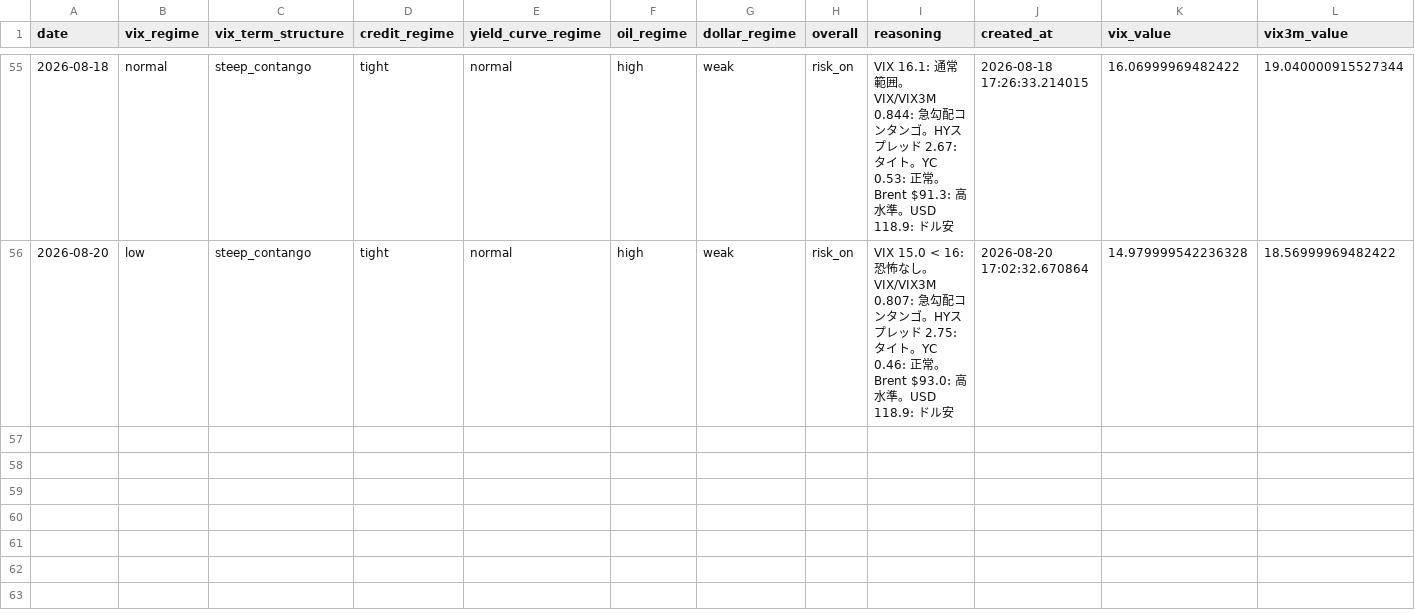
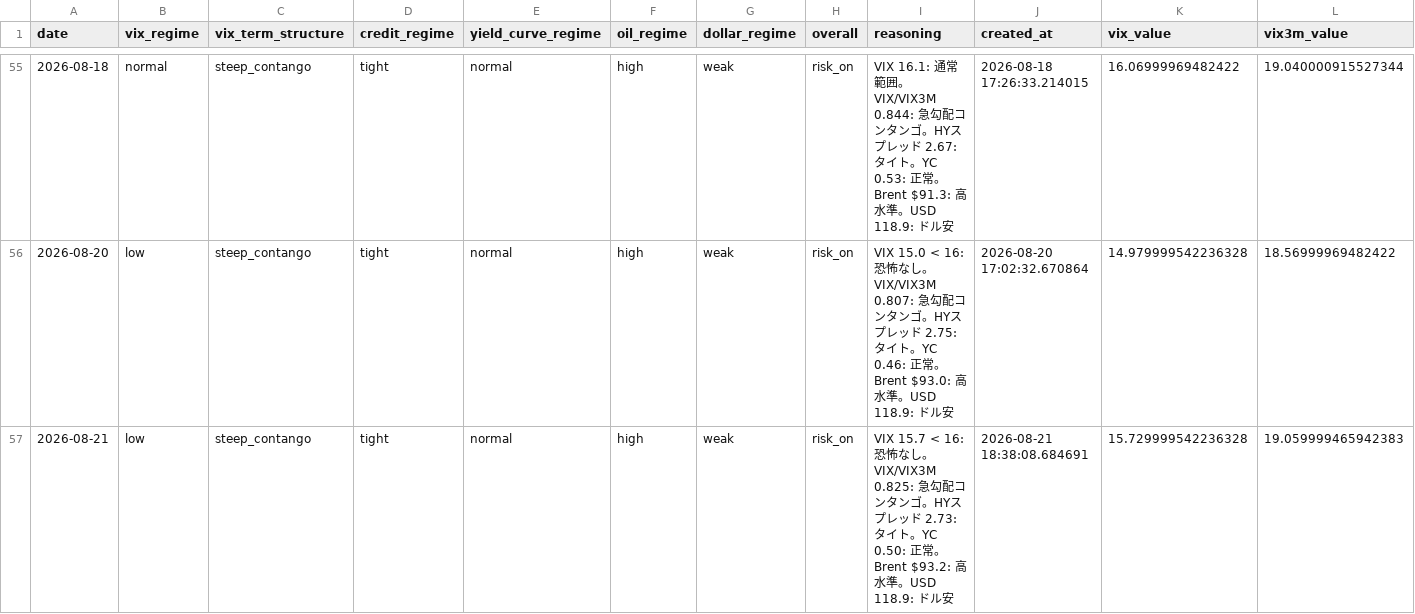
Before and after one commit to ksyunnnn/Master-Sensei, a CSV file: data/db_export/regime_assessments.csv, drawn as a sheet; only a part is shown, gaps mark what is left out; rows hold the shown columns only; the diff names each change by its address in the sheet, - before the commit and + after, or states it on an @@ line.

Commit message:
chore(db): 8/21 レジーム判定を記録し、判定器の識別力欠如を K-072 として記録
- regime_assessments に 2026-08-21 を追加。overall=risk_on (score 1.43)、
  6サブレジームは 8/20 と同一。マクロは 8/21 に更新済み(VIX 15.73 / Brent 93.15)のため
  ADR-003 の「マクロデータ更新後の判定 → Write」に該当する
  (SKILL.md の「前日と変化がなければ記録不要」は ADR-003 の条件
  「データ未更新で前日と同じ」から条件を1つ落とした要約であり、ADR を正とした)

- K-072: レジーム判定器の overall ラベルが SOXL の先行リターンを説明していない。
  2026-06-27 以降16回連続 risk_on の間に SOXL は -48.33%(期間内最大DD -65.51%)。
  構造要因は (1)30年債・ターム プレミアムが入力に無い(issue#26)、
  (2)唯一の金利入力 T10Y2Y はベア スティープとブル スティープを区別できず水準が高いほど加点、
  (3)YIELD_CURVE は 56件中54件(96.4%)が normal でほぼ定数。
  ラベル別の先行リターンは意図と逆順になるが、risk_off/neutral の観測が
  2026-03〜06 の2〜3エピソードに偏在し5日窓も重複するため、
  逆張りシグナルとしては扱わない旨を evidence に明記した

```diff
--- a/data/db_export/regime_assessments.csv
+++ b/data/db_export/regime_assessments.csv
+row 57: 2026-08-21 | low | steep_contango | tight | normal | high | weak | risk_on | VIX 15.7 < 16: 恐怖なし。VIX/VIX3M 0.825: 急勾配コンタンゴ。HYスプレッド 2.73: タイト。YC 0.50: 正常。Brent $93.2: 高水準。USD 118.9: ドル安 | 2026-08-21 18:38:08.684691 | 15.729999542236328 | 19.059999465942383
```
Also changed, not shown: data/db_export/knowledge.csv.
